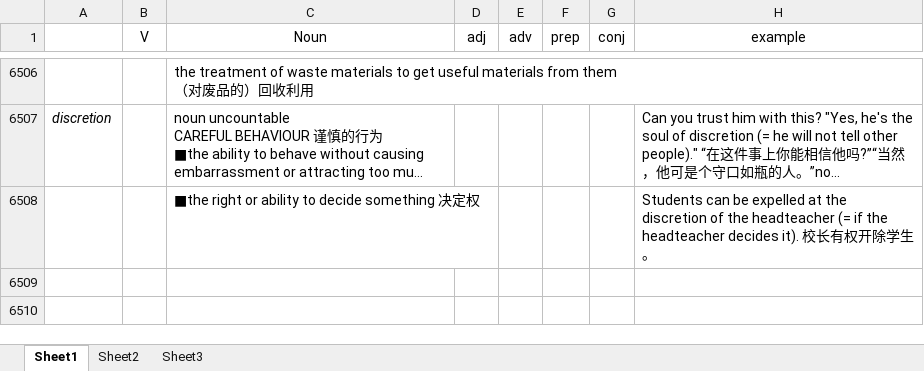
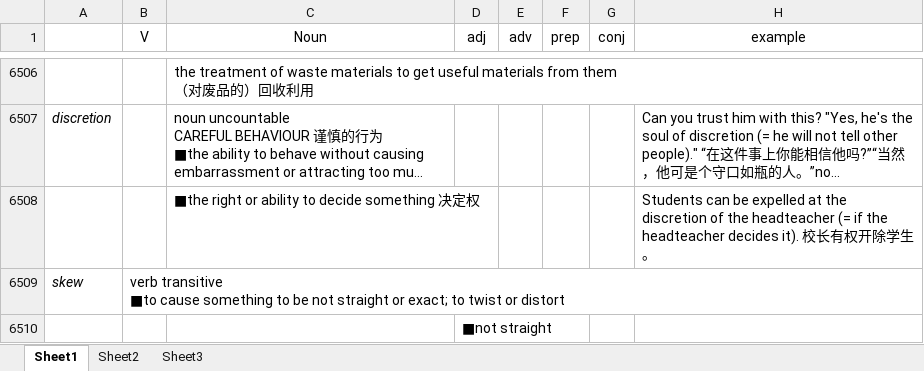
Before and after one commit to momoteas/notes, an Excel workbook: En_Learn(1).xlsx, sheet Sheet1, drawn as a sheet; only a part is shown, gaps mark what is left out; long unchanged cells end in …; values as stored, in another font and other column widths than the file's, no borders; ↵ is a line break in a cell; the diff names each change by its address in the sheet, - before the commit and + after, or states it on an @@ line.

Commit message:
eng

```diff
--- a/En_Learn(1).xlsx (sheet Sheet1)
+++ b/En_Learn(1).xlsx (sheet Sheet1)
+row 6509: skew | verb transitive ↵ ■to cause something to be not straight or exact; to twist or distort
+row 6510:  |  |  | ■not straight
```
